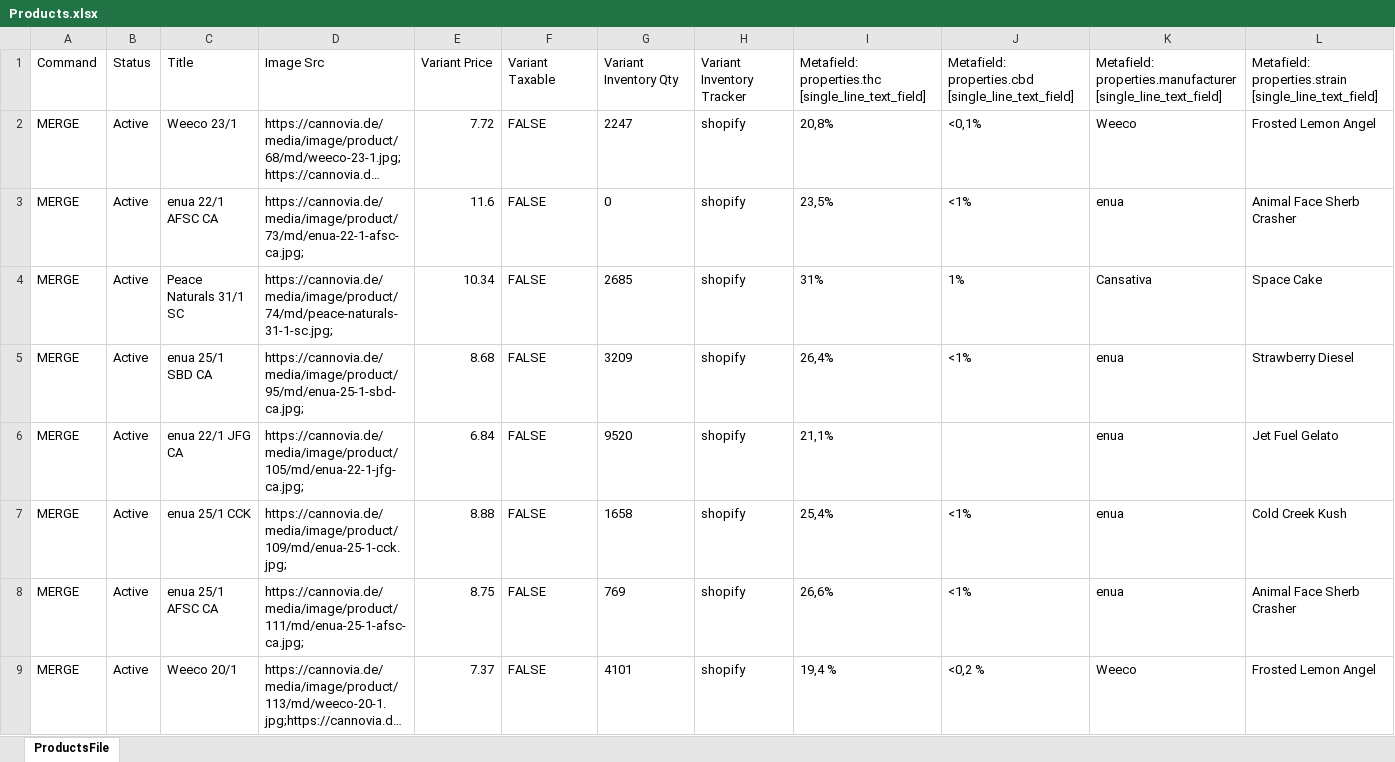
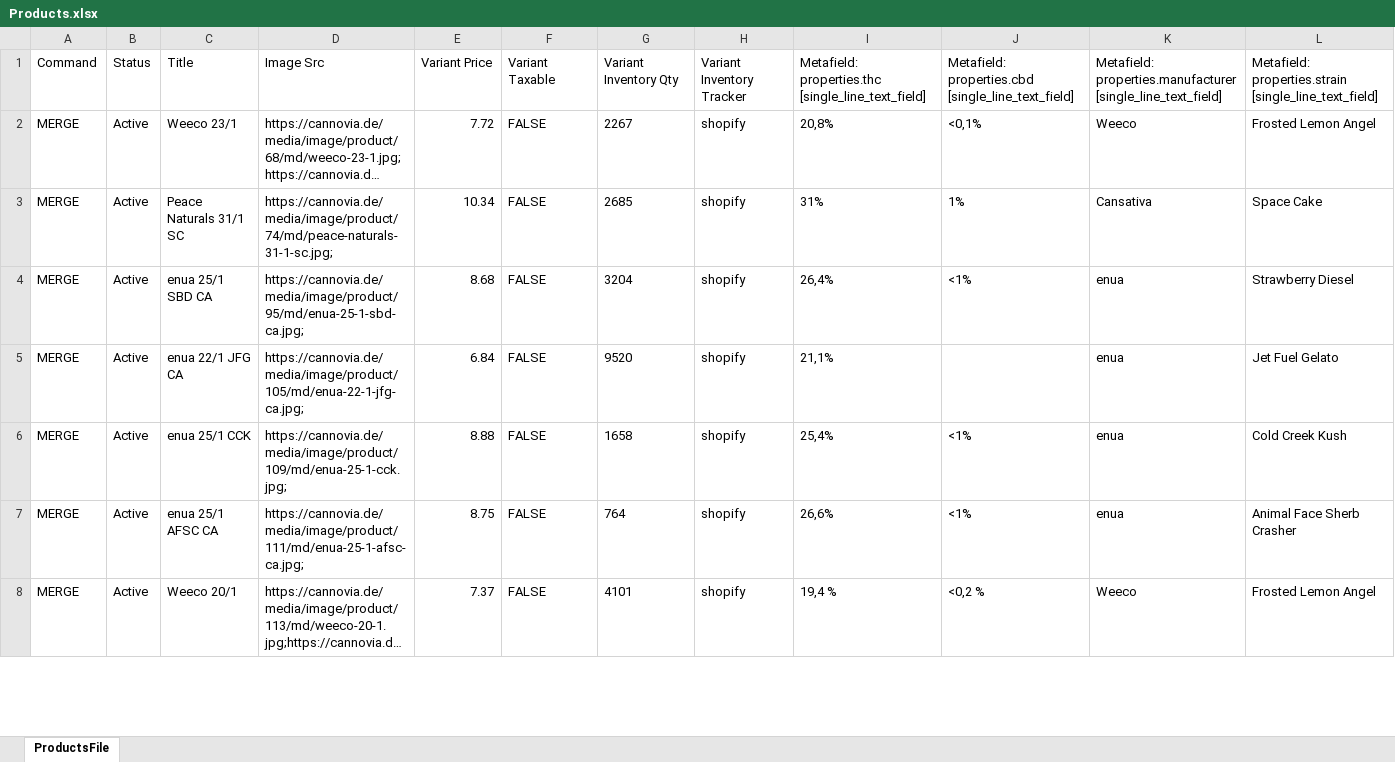
Before and after one commit to yaroslav-ecorn/update-prices, an Excel workbook: Products.xlsx, sheet ProductsFile, drawn as a sheet; only a part is shown; long unchanged cells end in …; values as stored, in another font and other column widths than the file's, no borders; removed rows and columns are numbered as before the commit, all else as after; rows hold the shown columns only; the diff covers the shown part only; the diff names each change by its address in the sheet, - before the commit and + after, or states it on an @@ line.

```diff
--- a/Products.xlsx (sheet ProductsFile)
+++ b/Products.xlsx (sheet ProductsFile)
-G2: 2247
+G2: 2267
-row 3: MERGE | Active | enua 22/1 AFSC CA | https://cannovia.de/media/image/product/73/md/enua-22-1-afsc-ca.jpg; | 11.6 | FALSE | 0 | shopify | 23,5% | <1% | enua | Animal Face Sherb Crasher
-G4: 3209
+G4: 3204
-G7: 769
+G7: 764
```
Also changed, not shown: 34 added rows and 1 edited cell elsewhere in this sheet.
